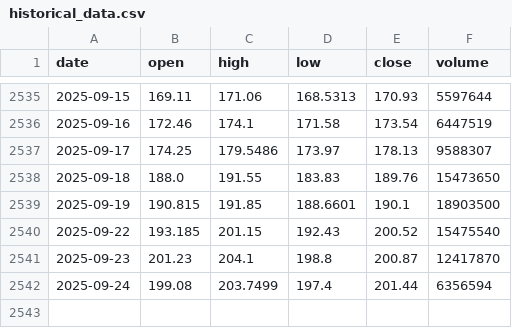
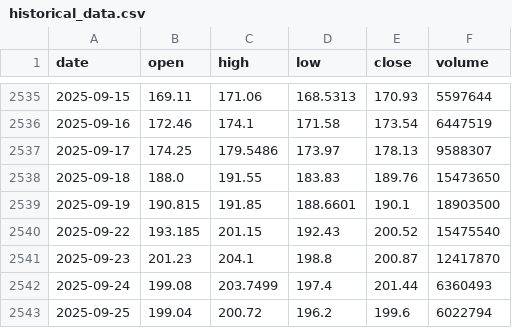
Before and after one commit to LukeGSW/AnalisiCiclica-AMAT, a CSV file: data/AMAT/historical_data.csv, drawn as a sheet; only a part is shown, gaps mark what is left out.

```diff
--- a/data/AMAT/historical_data.csv
+++ b/data/AMAT/historical_data.csv
@@ -2541,2 +2541,3 @@ date,open,high,low,close,volume
 2025-09-23,201.23,204.1,198.8,200.87,12417870
-2025-09-24,199.08,203.7499,197.4,201.44,6356594
+2025-09-24,199.08,203.7499,197.4,201.44,6360493
+2025-09-25,199.04,200.72,196.2,199.6,6022794
```
Also changed, not shown: data/AMAT/signals.csv, 3 other files.
